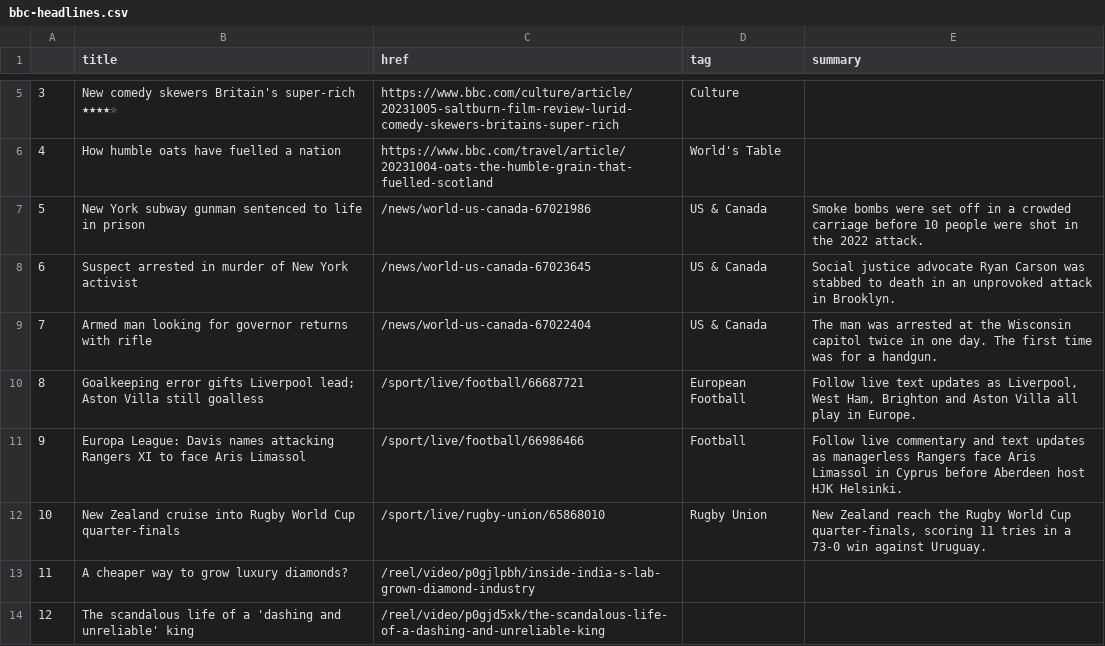
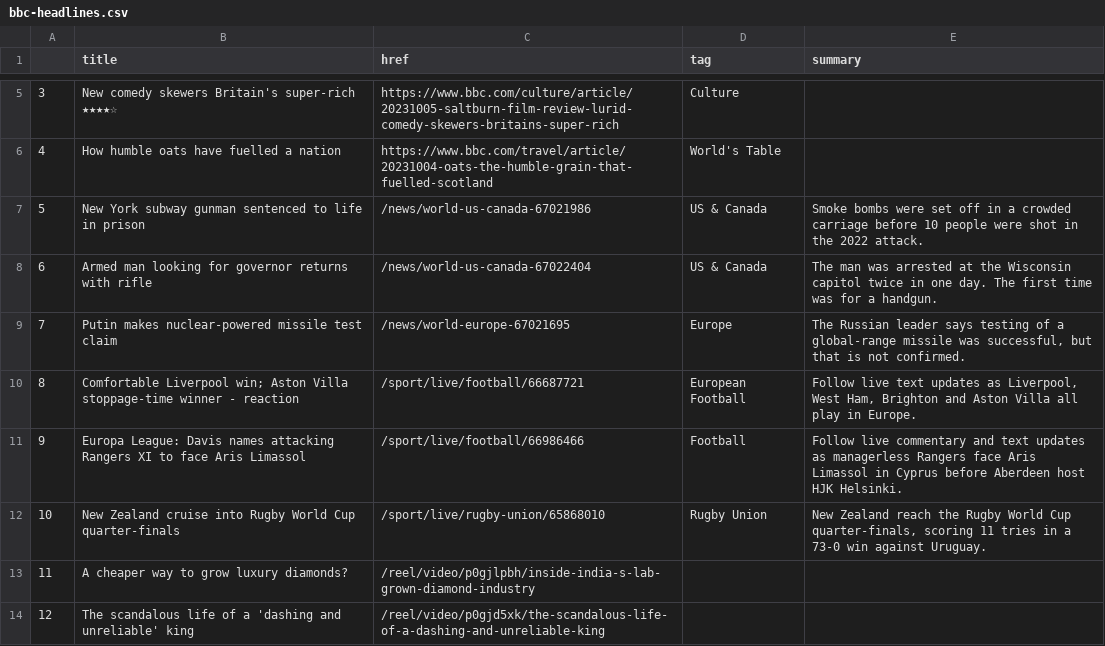
Before and after one commit to anastasiajourno/Automatic-scraper, a CSV file: bbc-headlines.csv, drawn as a sheet; only a part is shown, gaps mark what is left out.

```diff
--- a/bbc-headlines.csv
+++ b/bbc-headlines.csv
@@ -7,5 +7,5 @@
 5,New York subway gunman sentenced to life in prison,/news/world-us-canada-67021986,US & Canada,Smoke bombs were set off in a crowded carriage before 10 people were shot in the 2022 attack.
-6,Suspect arrested in murder of New York activist,/news/world-us-canada-67023645,US & Canada,Social justice advocate Ryan Carson was stabbed to death in an unprovoked attack in Brooklyn.
-7,Armed man looking for governor returns with rifle,/news/world-us-canada-67022404,US & Canada,The man was arrested at the Wisconsin capitol twice in one day. The first time was for a handgun.
-8,Goalkeeping error gifts Liverpool lead; Aston Villa still goalless,/sport/live/football/66687721,European Football,"Follow live text updates as Liverpool, West Ham, Brighton and Aston Villa all play in Europe."
+6,Armed man looking for governor returns with rifle,/news/world-us-canada-67022404,US & Canada,The man was arrested at the Wisconsin capitol twice in one day. The first time was for a handgun.
+7,Putin makes nuclear-powered missile test claim,/news/world-europe-67021695,Europe,"The Russian leader says testing of a global-range missile was successful, but that is not confirmed."
+8,Comfortable Liverpool win; Aston Villa stoppage-time winner - reaction,/sport/live/football/66687721,European Football,"Follow live text updates as Liverpool, West Ham, Brighton and Aston Villa all play in Europe."
 9,Europa League: Davis names attacking Rangers XI to face Aris Limassol,/sport/live/football/66986466,Football,Follow live commentary and text updates as managerless Rangers face Aris Limassol in Cyprus before Aberdeen host HJK Helsinki.
```
